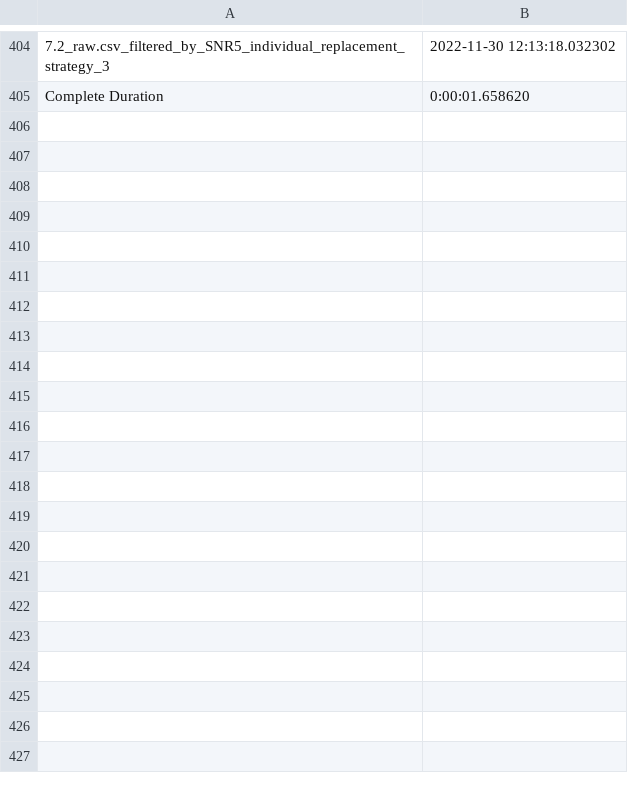
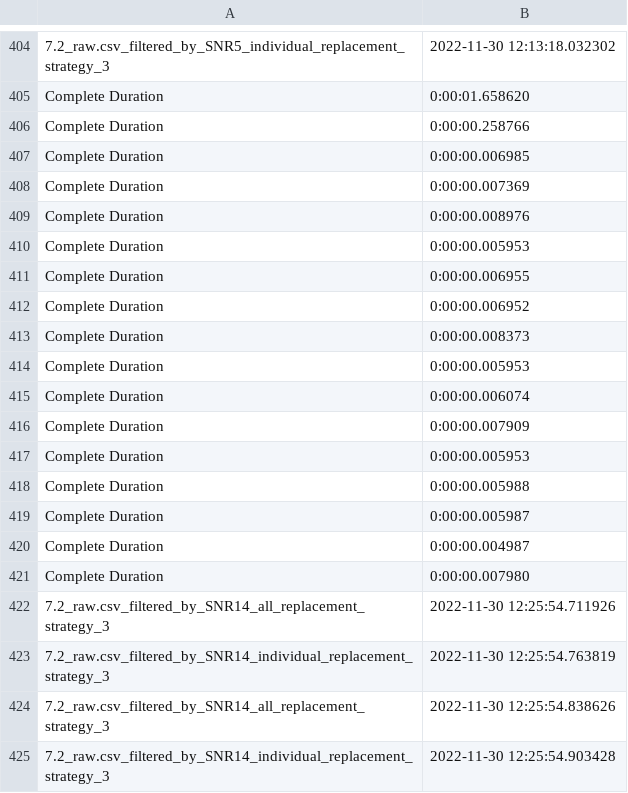
Before and after one commit to atriguha/project3, a CSV file: methods_timestamp.csv, drawn as a sheet; only a part is shown, gaps mark what is left out; the diff covers the shown part only; the diff names each change by its address in the sheet, - before the commit and + after, or states it on an @@ line.

```diff
--- a/methods_timestamp.csv
+++ b/methods_timestamp.csv
+row 406: Complete Duration | 0:00:00.258766
+row 407: Complete Duration | 0:00:00.006985
+row 408: Complete Duration | 0:00:00.007369
+row 409: Complete Duration | 0:00:00.008976
+row 410: Complete Duration | 0:00:00.005953
+row 411: Complete Duration | 0:00:00.006955
+row 412: Complete Duration | 0:00:00.006952
+row 413: Complete Duration | 0:00:00.008373
+row 414: Complete Duration | 0:00:00.005953
+row 415: Complete Duration | 0:00:00.006074
+row 416: Complete Duration | 0:00:00.007909
+row 417: Complete Duration | 0:00:00.005953
+row 418: Complete Duration | 0:00:00.005988
+row 419: Complete Duration | 0:00:00.005987
+row 420: Complete Duration | 0:00:00.004987
+row 421: Complete Duration | 0:00:00.007980
+row 422: 7.2_raw.csv_filtered_by_SNR14_all_replacement_strategy_3 | 2022-11-30 12:25:54.711926
+row 423: 7.2_raw.csv_filtered_by_SNR14_individual_replacement_strategy_3 | 2022-11-30 12:25:54.763819
+row 424: 7.2_raw.csv_filtered_by_SNR14_all_replacement_strategy_3 | 2022-11-30 12:25:54.838626
+row 425: 7.2_raw.csv_filtered_by_SNR14_individual_replacement_strategy_3 | 2022-11-30 12:25:54.903428
```
Also changed, not shown: 42 added rows elsewhere in this file, 2 other files.
